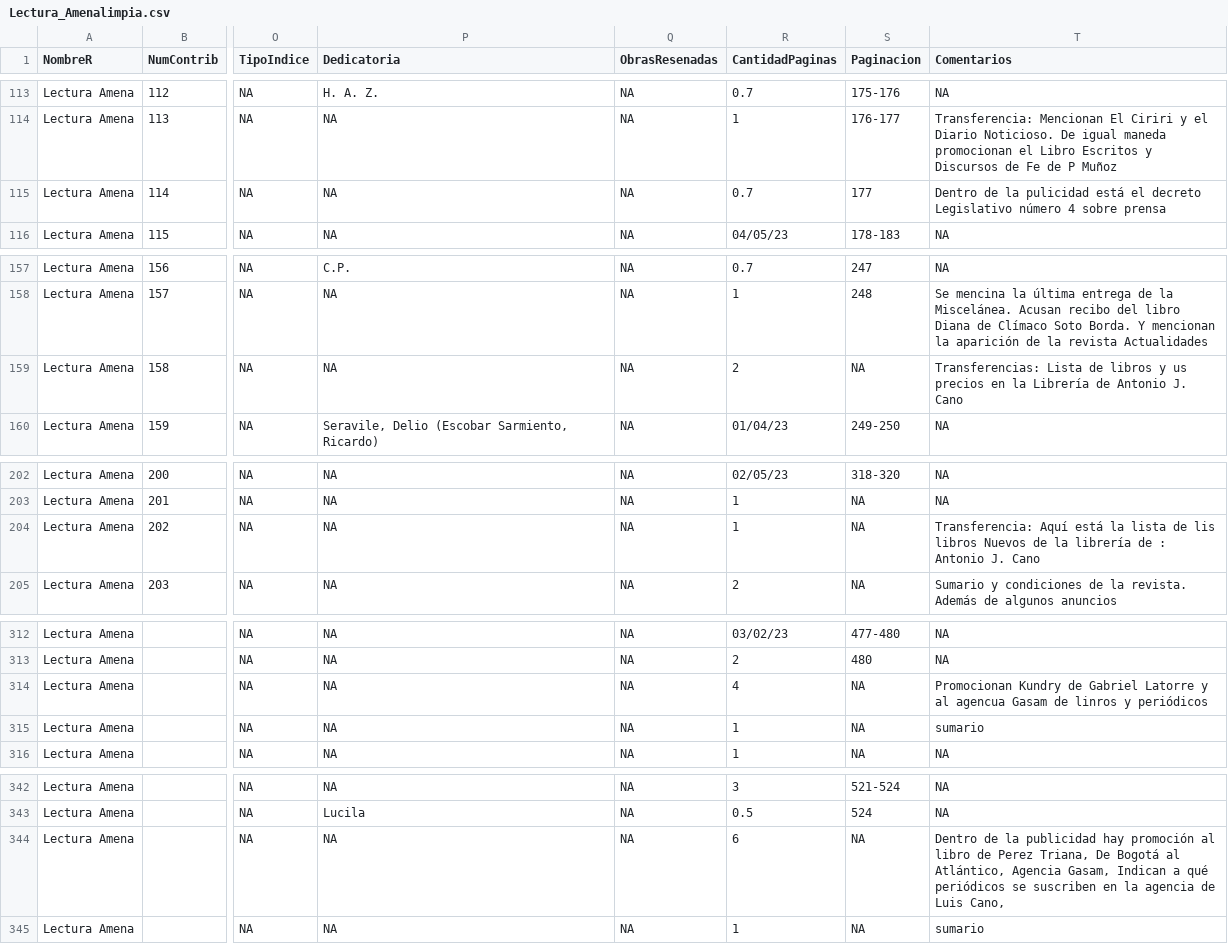
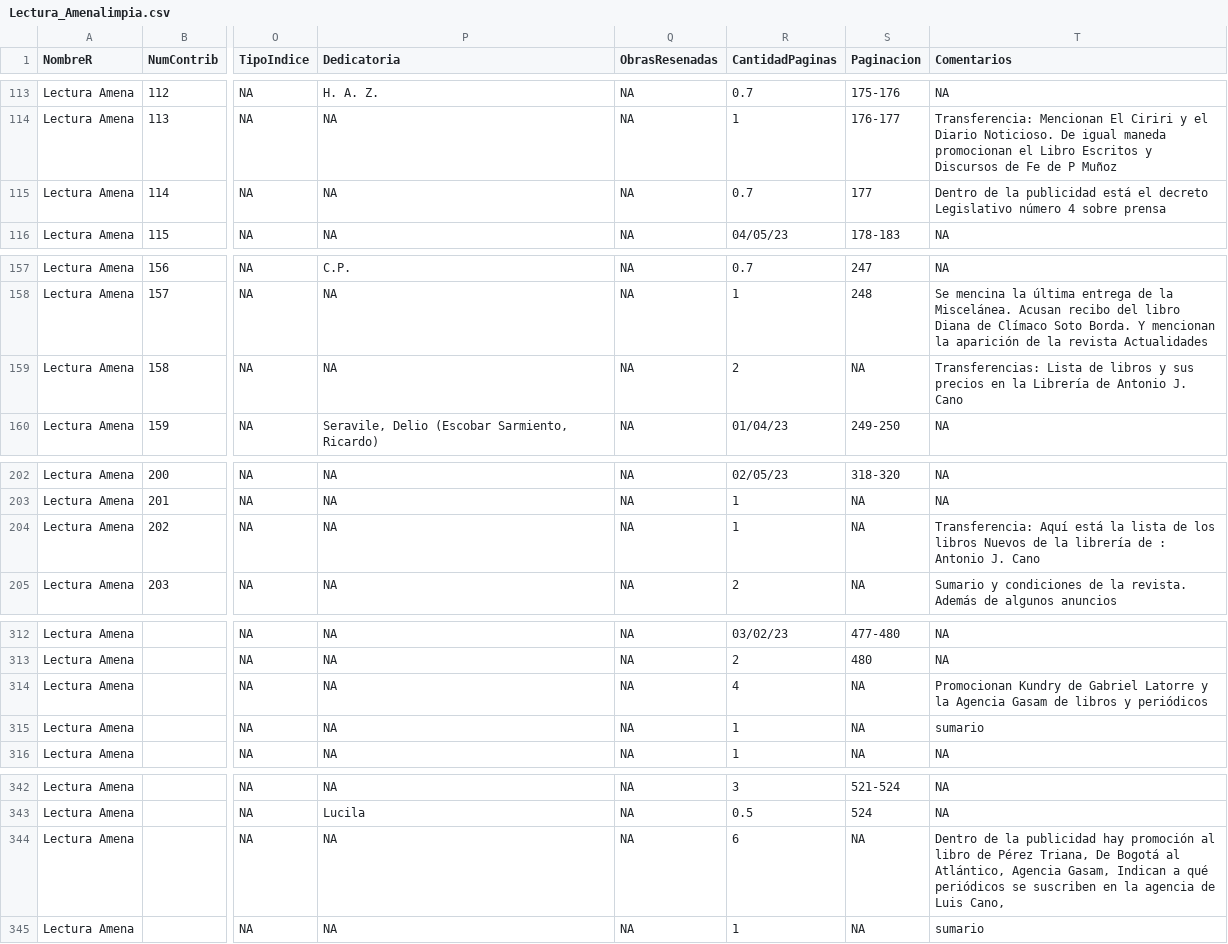
Before and after one commit to danilopenagos/revistas-culturales-data-sprint-04, a CSV file: datos/revistas/Lectura_Amenalimpia.csv, drawn as a sheet; only a part is shown, gaps mark what is left out; the diff covers the shown part only; the diff names each change by its address in the sheet, - before the commit and + after, or states it on an @@ line.

```diff
--- a/datos/revistas/Lectura_Amenalimpia.csv
+++ b/datos/revistas/Lectura_Amenalimpia.csv
-T115 (Comentarios): …de la pulicidad está el…
+T115 (Comentarios): …de la publicidad está el…
-T159 (Comentarios): …libros y us precios en…
+T159 (Comentarios): …libros y sus precios en…
-T204 (Comentarios): …lista de lis libros Nuevos…
+T204 (Comentarios): …lista de los libros Nuevos…
-T314 (Comentarios): …Latorre y al agencua Gasam de linros y periódicos
+T314 (Comentarios): …Latorre y la Agencia Gasam de libros y periódicos
-T344 (Comentarios): …libro de Perez Triana, De…
+T344 (Comentarios): …libro de Pérez Triana, De…
```
Also changed, not shown: 1 edited cell elsewhere in this file, datos/revistas/Contemporanea_limpia.csv, datos/revistas/Culturalimpia.csv, 4 other files.
